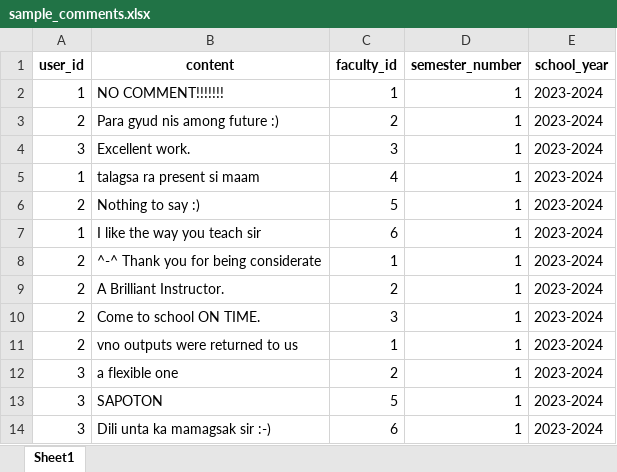
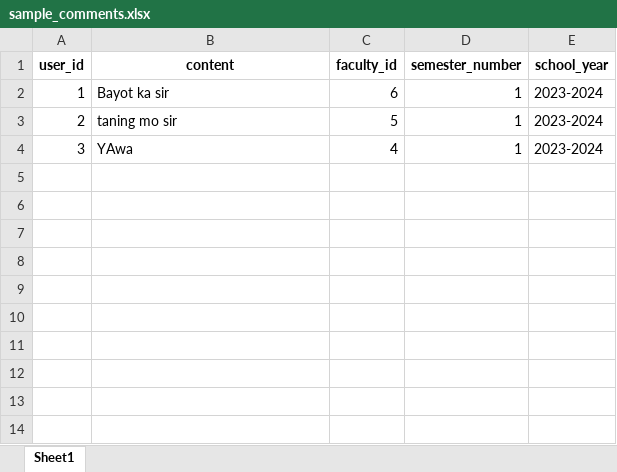
Before and after one commit to pamisa21/Capstone-FInal, an Excel workbook: uploads/sample_comments.xlsx, sheet Sheet1, drawn as a sheet; values as stored, in another font and other column widths than the file's, no borders; removed rows and columns are numbered as before the commit, all else as after; the diff names each change by its address in the sheet, - before the commit and + after, or states it on an @@ line.

```diff
--- a/uploads/sample_comments.xlsx (sheet Sheet1)
+++ b/uploads/sample_comments.xlsx (sheet Sheet1)
-row 2: 1 | NO COMMENT!!!!!!! | 1 | 1 | 2023-2024
-row 3: 2 | Para gyud nis among future :) | 2 | 1 | 2023-2024
-row 4: 3 | Excellent work. | 3 | 1 | 2023-2024
-row 5: 1 | talagsa ra present si maam | 4 | 1 | 2023-2024
-row 6: 2 | Nothing to say :) | 5 | 1 | 2023-2024
-B2 (content): I like the way you teach sir
+B2 (content): Bayot ka sir
-row 8: 2 | ^-^ Thank you for being considerate | 1 | 1 | 2023-2024
-B3 (content): A Brilliant Instructor.
+B3 (content): taning mo sir
-C3 (faculty_id): 2
+C3 (faculty_id): 5
-row 10: 2 | Come to school ON TIME. | 3 | 1 | 2023-2024
-row 11: 2 | vno outputs were returned to us | 1 | 1 | 2023-2024
-row 12: 3 | a flexible one | 2 | 1 | 2023-2024
-B4 (content): SAPOTON
+B4 (content): YAwa
-C4 (faculty_id): 5
+C4 (faculty_id): 4
-row 14: 3 | Dili unta ka mamagsak sir :-) | 6 | 1 | 2023-2024
```
Also changed, not shown: 32 other files.
